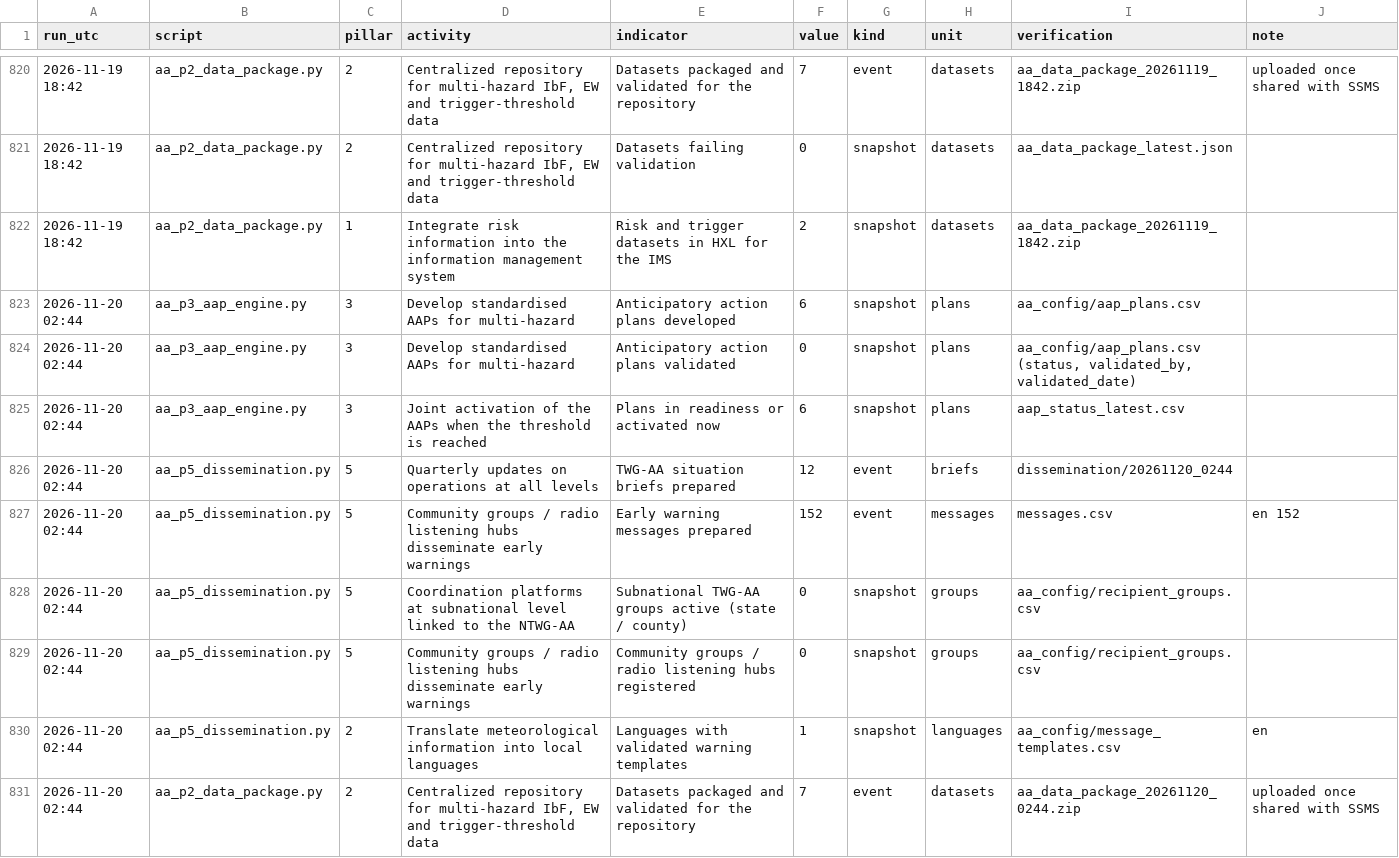
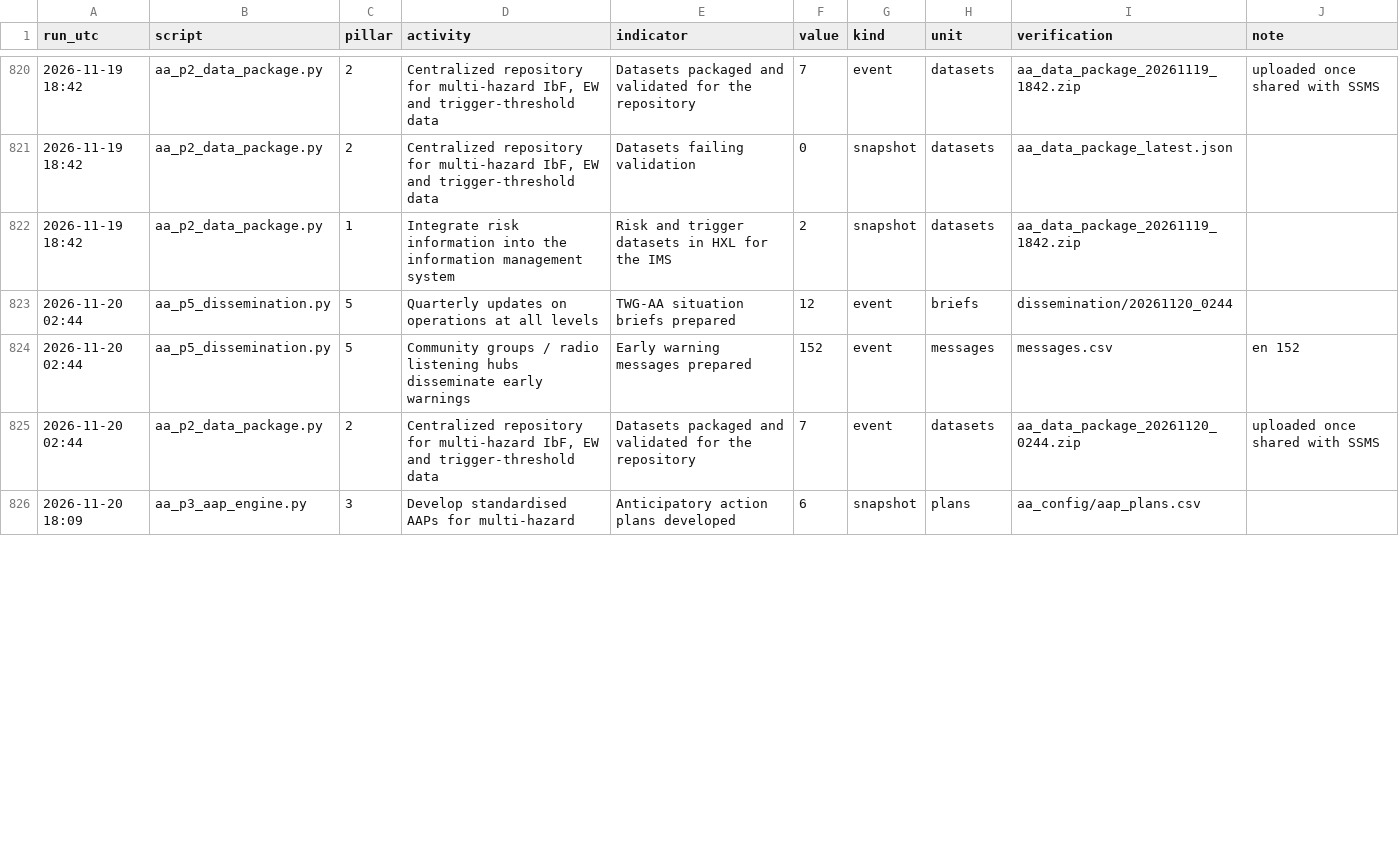
Before and after one commit to Penuelabi/altimetry-nightly, a CSV file: aa_out/aa_indicator_ledger.csv, drawn as a sheet; only a part is shown, gaps mark what is left out; removed rows and columns are numbered as before the commit, all else as after; the diff covers the shown part only; the diff names each change by its address in the sheet, - before the commit and + after, or states it on an @@ line.

```diff
--- a/aa_out/aa_indicator_ledger.csv
+++ b/aa_out/aa_indicator_ledger.csv
-row 823: 2026-11-20 02:44 | aa_p3_aap_engine.py | 3 | Develop standardised AAPs for multi-hazard | Anticipatory action plans developed | 6 | snapshot | plans | aa_config/aap_plans.csv
-row 824: 2026-11-20 02:44 | aa_p3_aap_engine.py | 3 | Develop standardised AAPs for multi-hazard | Anticipatory action plans validated | 0 | snapshot | plans | aa_config/aap_plans.csv (status, validated_by, validated_date)
-row 825: 2026-11-20 02:44 | aa_p3_aap_engine.py | 3 | Joint activation of the AAPs when the threshold is reached | Plans in readiness or activated now | 6 | snapshot | plans | aap_status_latest.csv
-row 828: 2026-11-20 02:44 | aa_p5_dissemination.py | 5 | Coordination platforms at subnational level linked to the NTWG-AA | Subnational TWG-AA groups active (state / county) | 0 | snapshot | groups | aa_config/recipient_groups.csv
-row 829: 2026-11-20 02:44 | aa_p5_dissemination.py | 5 | Community groups / radio listening hubs disseminate early warnings | Community groups / radio listening hubs registered | 0 | snapshot | groups | aa_config/recipient_groups.csv
-row 830: 2026-11-20 02:44 | aa_p5_dissemination.py | 2 | Translate meteorological information into local languages | Languages with validated warning templates | 1 | snapshot | languages | aa_config/message_templates.csv | en
+row 826: 2026-11-20 18:09 | aa_p3_aap_engine.py | 3 | Develop standardised AAPs for multi-hazard | Anticipatory action plans developed | 6 | snapshot | plans | aa_config/aap_plans.csv
```
Also changed, not shown: 8 added rows and 3 edited cells elsewhere in this file, aa_out/aap_rule_variables.csv, aa_out/county_gauge_options.csv, 21 other files.
